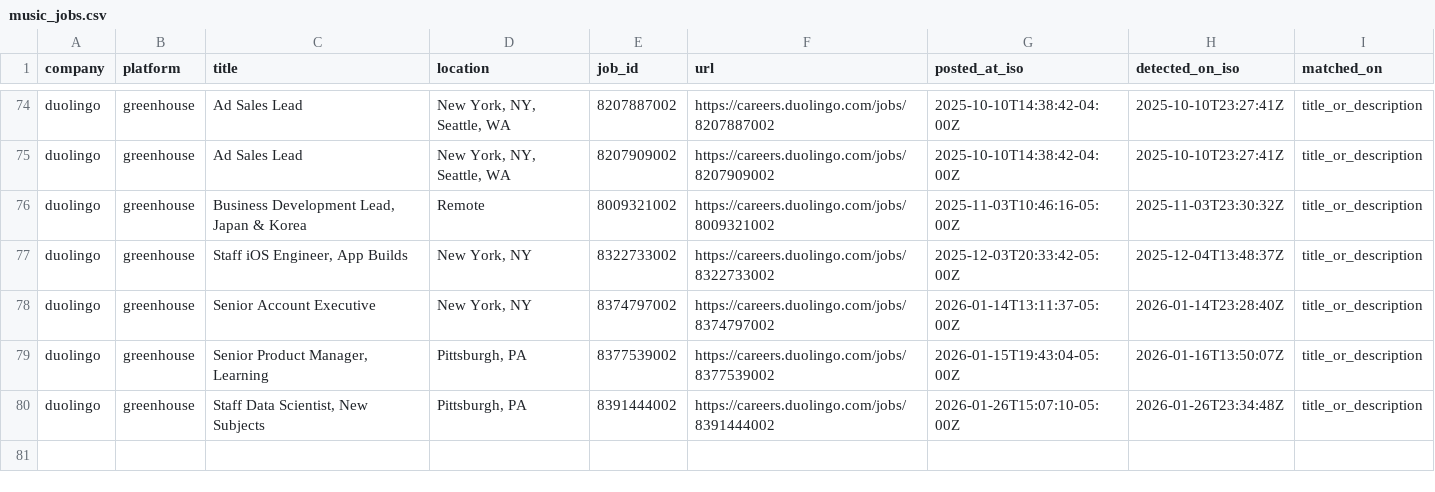
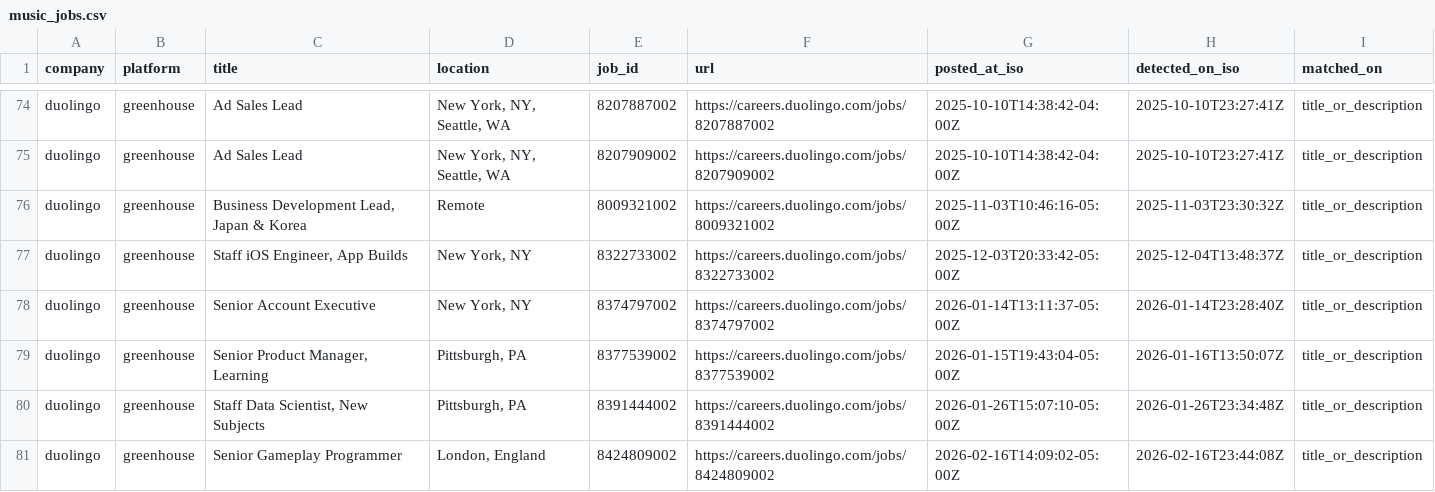
Before and after one commit to mollyoliviamund-maker/music-jobs, a CSV file: music_jobs.csv, drawn as a sheet; only a part is shown, gaps mark what is left out.

```diff
--- a/music_jobs.csv
+++ b/music_jobs.csv
@@ -80 +80,2 @@ duolingo,greenhouse,"Senior Product Manager, Learning","Pittsburgh, PA",83775390
 duolingo,greenhouse,"Staff Data Scientist, New Subjects","Pittsburgh, PA",8391444002,https://careers.duolingo.com/jobs/8391444002,2026-01-26T15:07:10-05:00Z,2026-01-26T23:34:48Z,title_or_description
+duolingo,greenhouse,Senior Gameplay Programmer,"London, England",8424809002,https://careers.duolingo.com/jobs/8424809002,2026-02-16T14:09:02-05:00Z,2026-02-16T23:44:08Z,title_or_description
```
Also changed, not shown: 1 other file.
